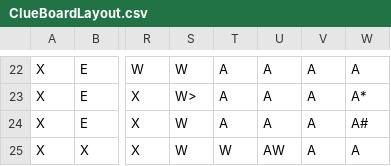
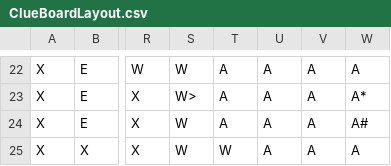
Before and after one commit to willramsey12/RamJac-Clue, a CSV file: data/ClueBoardLayout.csv, drawn as a sheet; only a part is shown, gaps mark what is left out; the diff names each change by its address in the sheet, - before the commit and + after, or states it on an @@ line.

Commit message:
fixed excel file-csv

```diff
--- a/data/ClueBoardLayout.csv
+++ b/data/ClueBoardLayout.csv
-U25: AW
+U25: A
```
